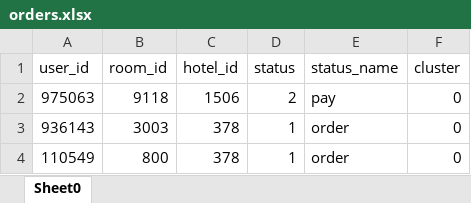
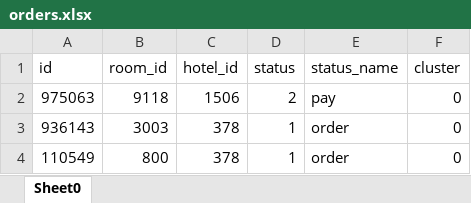
Before and after one commit to ElizavetaRysyeva/vkr_liza, an Excel workbook: backend/orders.xlsx, sheet Sheet0, drawn as a sheet; only a part is shown; values as stored, in another font and other column widths than the file's, no borders; the diff names each change by its address in the sheet, - before the commit and + after, or states it on an @@ line.

```diff
--- a/backend/orders.xlsx (sheet Sheet0)
+++ b/backend/orders.xlsx (sheet Sheet0)
-A1: user_id
+A1: id
```
Also changed, not shown: backend/room.xlsx, backend/users.xlsx, 6 other files.
